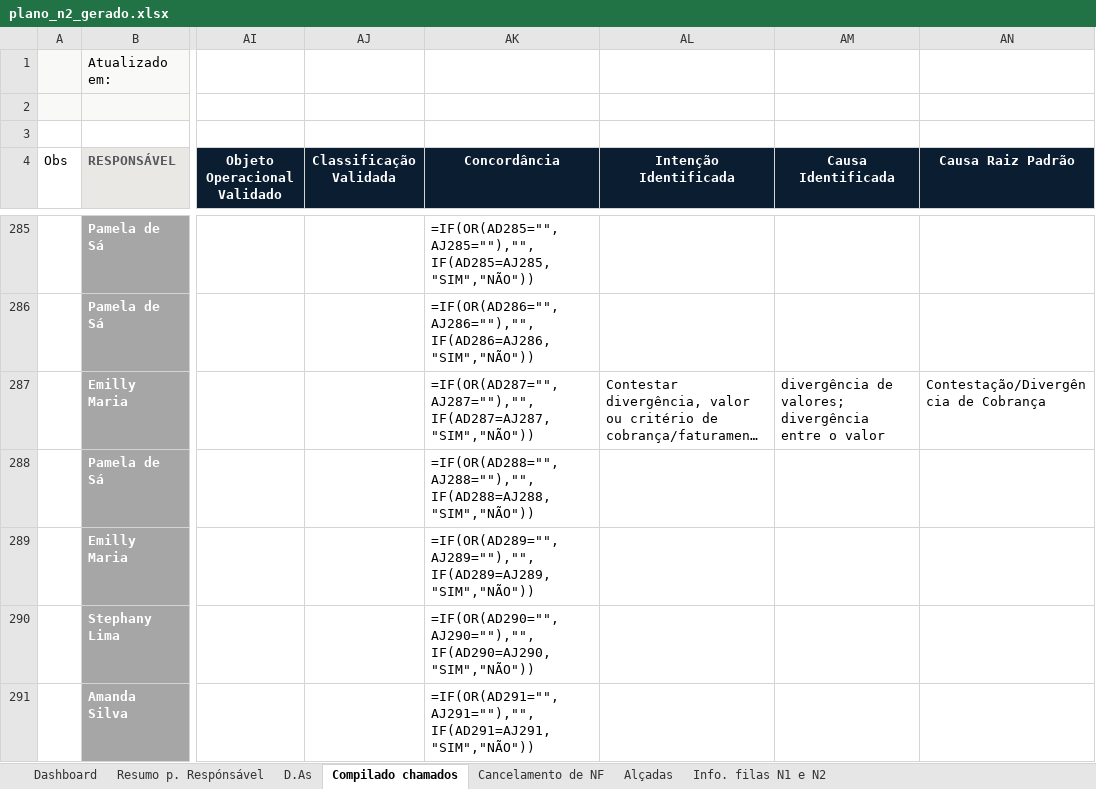
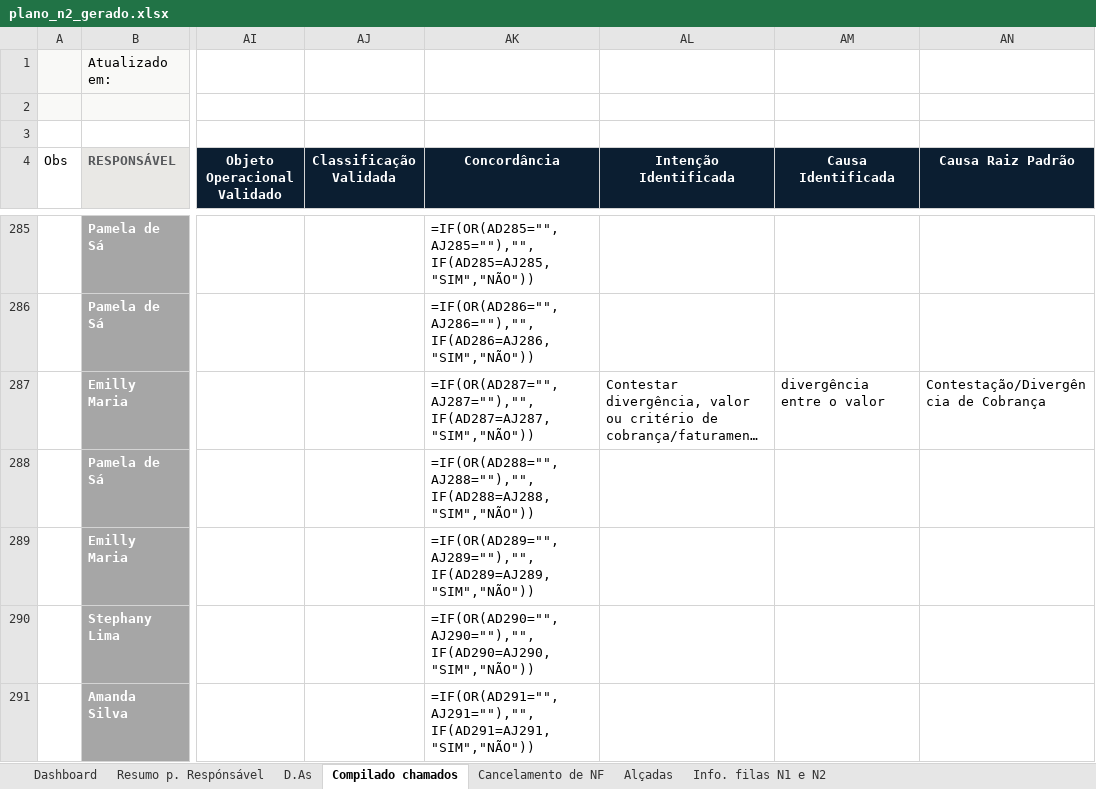
Before and after one commit to ichimarucielo/Aizen-Chamados, an Excel workbook: data/output/plano_n2_gerado.xlsx, sheet Compilado chamados, drawn as a sheet; only a part is shown, gaps mark what is left out; long unchanged cells end in …; values as stored, in another font and other column widths than the file's, no borders; formulas without a stored value are shown as written; conditional formats and table styles not drawn; the diff covers the shown part only; the diff names each change by its address in the sheet, - before the commit and + after, or states it on an @@ line.

Commit message:
feat: estabiliza classificacao deterministica de chamados

```diff
--- a/data/output/plano_n2_gerado.xlsx (sheet Compilado chamados)
+++ b/data/output/plano_n2_gerado.xlsx (sheet Compilado chamados)
-AM287 (Causa Identificada): divergência de valores; divergência entre o valor
+AM287 (Causa Identificada): divergência entre o valor
```
Also changed, not shown: 292 edited cells elsewhere in this sheet, 17 other files.
